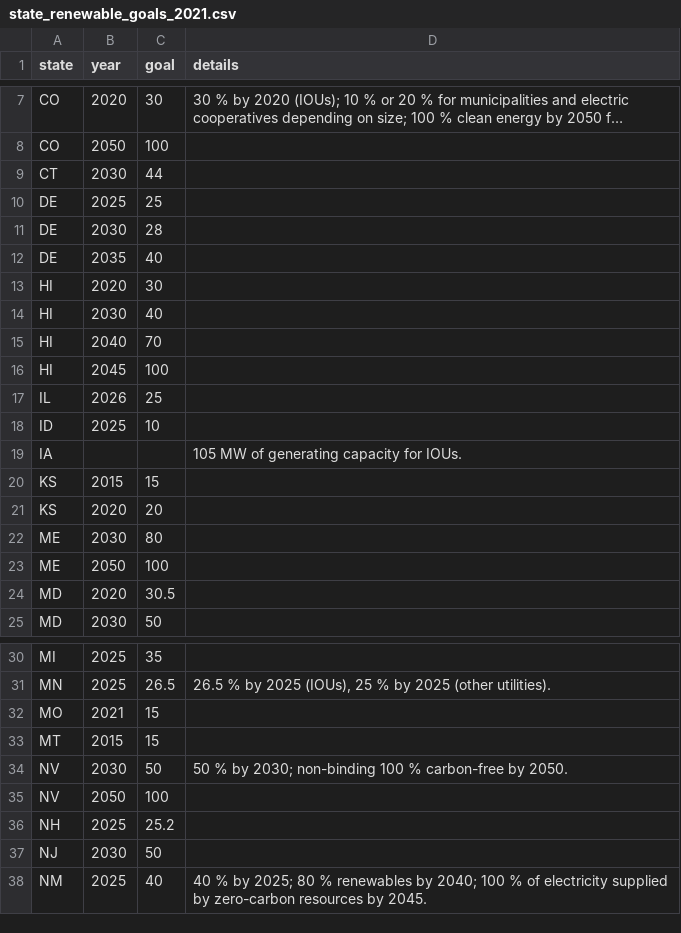
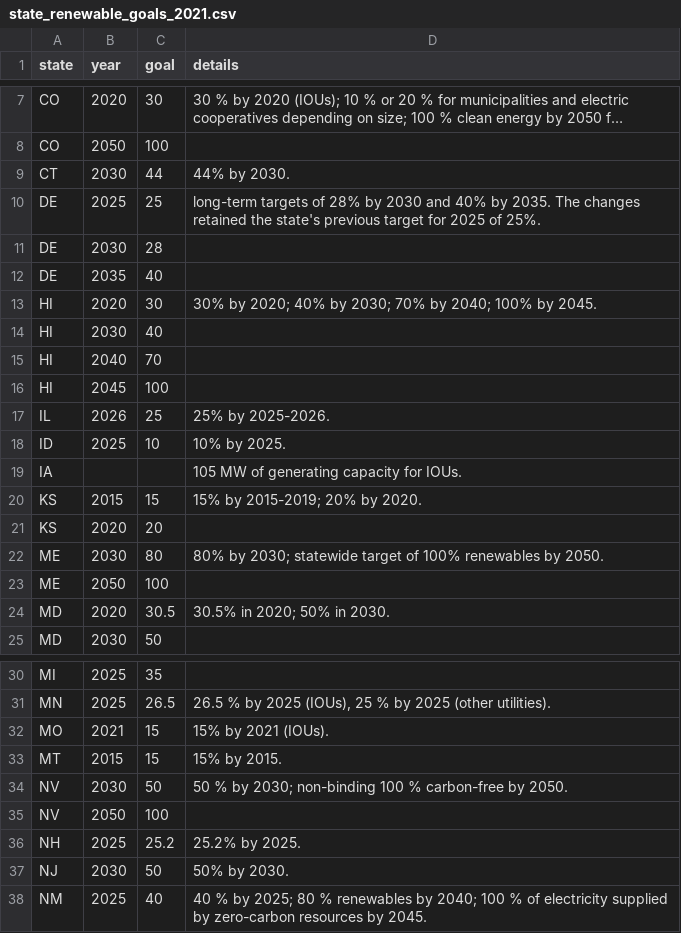
Before and after one commit to darrenmcewan/Green_Index, a CSV file: data/state_renewable_goals_2021.csv, drawn as a sheet; only a part is shown, gaps mark what is left out; long unchanged cells end in …; the diff covers the shown part only.

Commit message:
updated state goals csv to indlude text about state goals for more states. This text is now shown below the % power from renewables chart.

```diff
--- a/data/state_renewable_goals_2021.csv
+++ b/data/state_renewable_goals_2021.csv
@@ -9,2 +9,2 @@ CO,2050,100,
-CT,2030,44,
-DE,2025,25,
+CT,2030,44,44% by 2030.,,,,,,,,,,,,,,,,,,
+DE,2025,25,long-term targets of 28% by 2030 and 40% by 2035. The changes retained the state's previous target for 2025 of 25%.,,,,,,,,,,,,,,,,,,
@@ -13 +13 @@ DE,2035,40,
-HI,2020,30,
+HI,2020,30,30% by 2020; 40% by 2030; 70% by 2040; 100% by 2045.,,,,,,,,,,,,,,,,,,
@@ -17,2 +17,2 @@ HI,2045,100,
-IL,2026,25,
-ID,2025,10,
+IL,2026,25,25% by 2025-2026.,,,,,,,,,,,,,,,,,,
+ID,2025,10,10% by 2025.,,,,,,,,,,,,,,,,,,
@@ -20 +20 @@ IA,,,105 MW of generating capacity for IOUs.
-KS,2015,15,
+KS,2015,15,15% by 2015-2019; 20% by 2020.,,,,,,,,,,,,,,,,,,
@@ -22 +22 @@ KS,2020,20,
-ME,2030,80,
+ME,2030,80,80% by 2030; statewide target of 100% renewables by 2050.,,,,,,,,,,,,,,,,,,
@@ -24 +24 @@ ME,2050,100,
-MD,2020,30.5,
+MD,2020,30.5,30.5% in 2020; 50% in 2030.,,,,,,,,,,,,,,,,,,
@@ -32,2 +32,2 @@ MN,2025,26.5,"26.5 % by 2025 (IOUs), 25 % by 2025 (other utilities)."
-MO,2021,15,
-MT,2015,15,
+MO,2021,15,15% by 2021 (IOUs).,,,,,,,,,,,,,,,,,,
+MT,2015,15,15% by 2015.,,,,,,,,,,,,,,,,,,
@@ -36,2 +36,2 @@ NV,2050,100,
-NH,2025,25.2,
-NJ,2030,50,
+NH,2025,25.2,25.2% by 2025.,,,,,,,,,,,,,,,,,,
+NJ,2030,50,50% by 2030.,,,,,,,,,,,,,,,,,,
```
Also changed, not shown: 1 added row and 11 edited cells elsewhere in this file, 2 other files.
